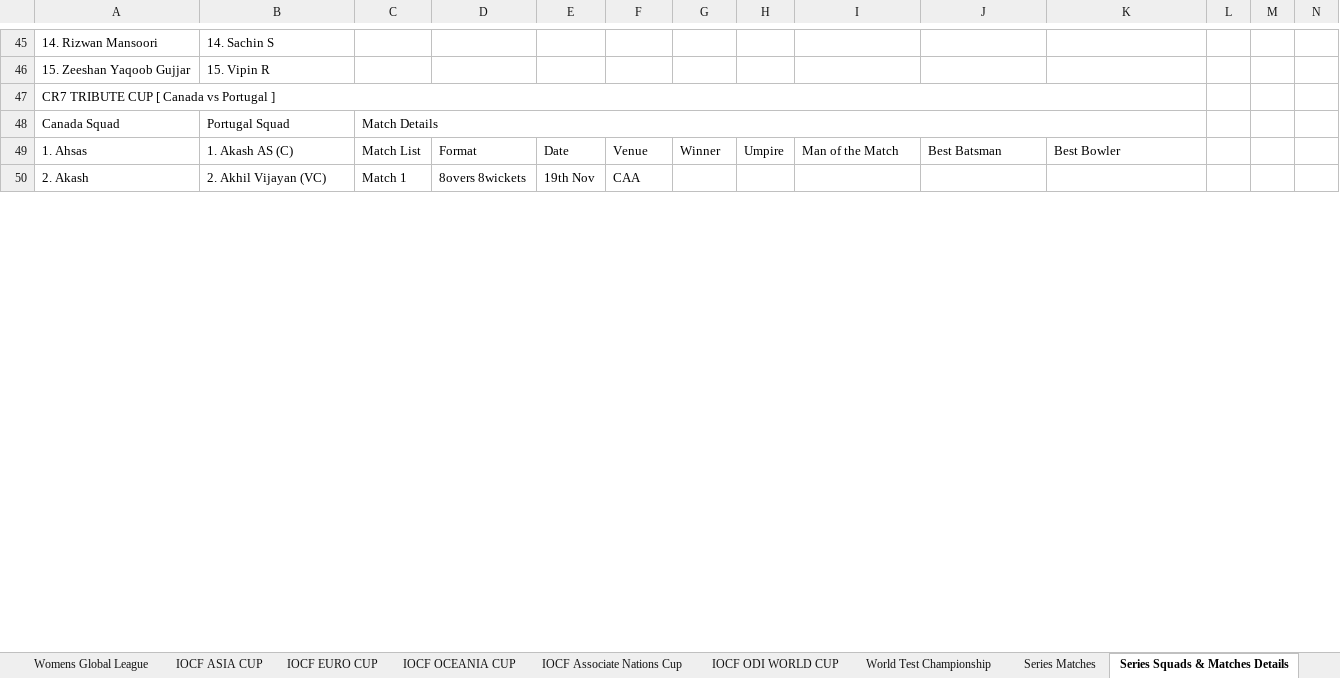
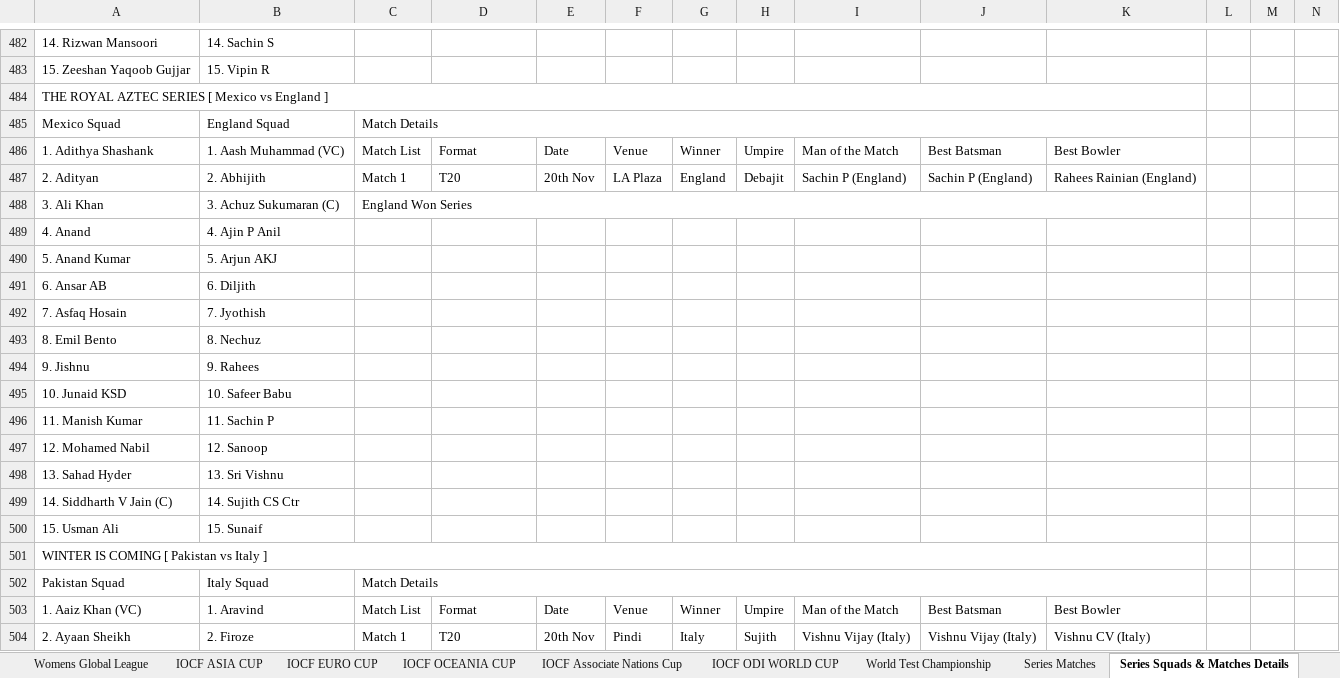
Before and after one commit to Nishanth-Ganiga/IOCF-Official, an Excel workbook: IOCF ALL BOARDS .xlsx, sheet Series Squads & Matches Details, drawn as a sheet; only a part is shown, gaps mark what is left out; values as stored, in another font and other column widths than the file's, no cell formats; charts and pictures not drawn; addresses are those after the commit; rows hold the shown columns only; the diff covers the shown part only; the diff names each change by its address in the sheet, - before the commit and + after, or states it on an @@ line.

```diff
--- a/IOCF ALL BOARDS .xlsx (sheet Series Squads & Matches Details)
+++ b/IOCF ALL BOARDS .xlsx (sheet Series Squads & Matches Details)
@@ column A renumbered between rows 1 and 579 @@
@@ row 48 moved to row 427: Canada Squad @@
+row 485: Mexico Squad | England Squad | Match Details
-B486: 1. Akash AS (C)
+B486: 1. Aash Muhammad (VC)
+row 487: 2. Adityan | 2. Abhijith | Match 1 | T20 | 20th Nov | LA Plaza | England | Debajit | Sachin P (England) | Sachin P (England) | Rahees Rainian (England)
+row 488: 3. Ali Khan | 3. Achuz Sukumaran (C) | England Won Series
+row 489: 4. Anand | 4. Ajin P Anil
+row 490: 5. Anand Kumar | 5. Arjun AKJ
+row 491: 6. Ansar AB | 6. Diljith
+row 492: 7. Asfaq Hosain | 7. Jyothish
+row 493: 8. Emil Bento | 8. Nechuz
+row 494: 9. Jishnu | 9. Rahees
+row 495: 10. Junaid KSD | 10. Safeer Babu
+row 496: 11. Manish Kumar | 11. Sachin P
+row 497: 12. Mohamed Nabil | 12. Sanoop
+row 498: 13. Sahad Hyder | 13. Sri Vishnu
+row 499: 14. Siddharth V Jain (C) | 14. Sujith CS Ctr
+row 500: 15. Usman Ali | 15. Sunaif
+A501:K501 merged
-B501: 2. Akhil Vijayan (VC)
+B501: (empty)
-C501: Match 1
+C501: (empty)
-D501: 8overs 8wickets
+D501: (empty)
-E501: 19th Nov
+E501: (empty)
-F501: CAA
+F501: (empty)
+row 502: Pakistan Squad | Italy Squad | Match Details
+row 503: 1. Aaiz Khan (VC) | 1. Aravind | Match List | Format | Date | Venue | Winner | Umpire | Man of the Match | Best Batsman | Best Bowler
+row 504: 2. Ayaan Sheikh | 2. Firoze | Match 1 | T20 | 20th Nov | Pindi | Italy | Sujith | Vishnu Vijay (Italy) | Vishnu Vijay (Italy) | Vishnu CV (Italy)
```
Also changed, not shown: 472 added rows, 44 removed rows, 2 moved rows, 60 edited cells and merged cells elsewhere in this sheet, sheet Board Rankings, sheet Series Matches, sheet Australia, sheet World Test Championship, sheet Spain, sheet Scotland, 24 more sheets, cell formats, formulas that keep their value, 2 other files.
